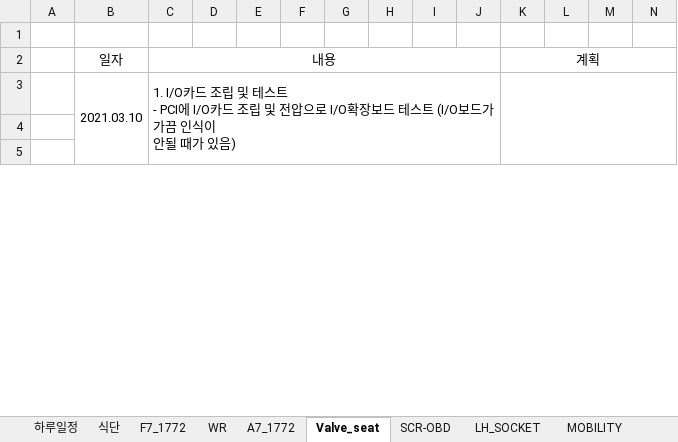
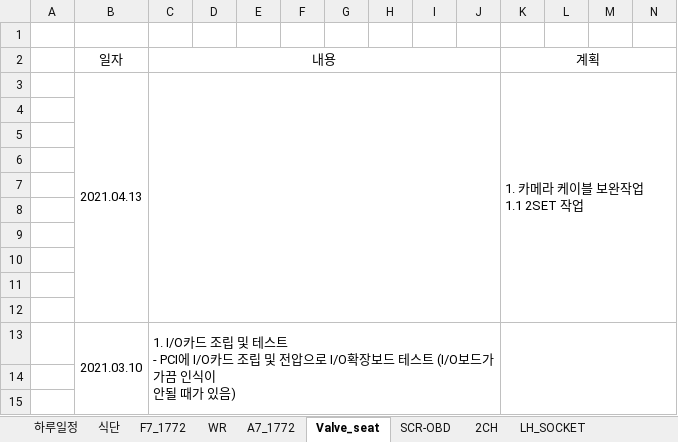
Before and after one commit to swan3708/plan, an Excel workbook: 2021년/PLAN.xlsx, sheet Valve_seat, drawn as a sheet; only a part is shown; values as stored, in another font and other column widths than the file's, no borders; rows hold the shown columns only; ↵ is a line break in a cell; the diff names each change by its address in the sheet, - before the commit and + after, or states it on an @@ line.

```diff
--- a/2021년/PLAN.xlsx (sheet Valve_seat)
+++ b/2021년/PLAN.xlsx (sheet Valve_seat)
+sheet tab: 2CH
+row 3:  | 2021.04.13 |  |  |  |  |  |  |  |  | 1. 카메라 케이블 보완작업 ↵ 1.1 2SET 작업
+row 4: (empty)
+row 5: (empty)
+row 6: (empty)
+row 7: (empty)
+row 8: (empty)
+row 9: (empty)
+row 10: (empty)
+row 11: (empty)
+row 12: (empty)
```
Also changed, not shown: sheet 하루일정, sheet WR, sheet LH_SOCKET, sheet SCR-OBD, sheet KOW, other sheet tabs, charts or pictures, 2 other files.
